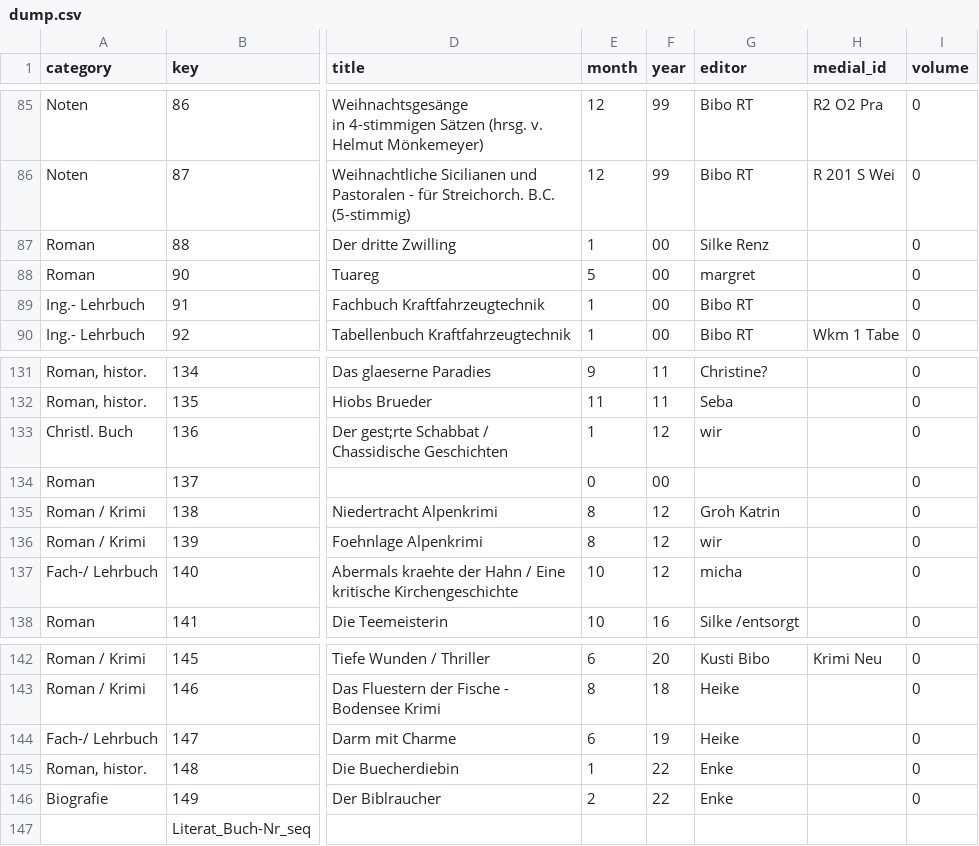
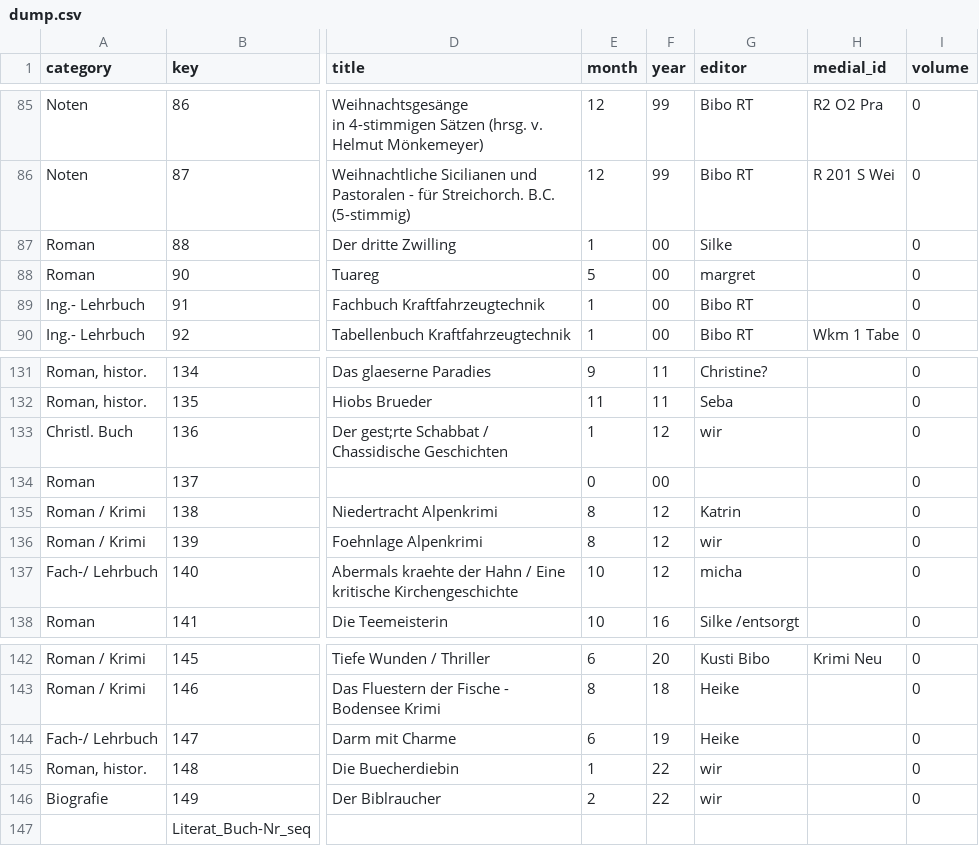
Before and after one commit to OL-Dani22/OL-Dani22, a CSV file: csv2bibtex/dump.csv, drawn as a sheet; only a part is shown, gaps mark what is left out; the diff covers the shown part only; the diff names each change by its address in the sheet, - before the commit and + after, or states it on an @@ line.

```diff
--- a/csv2bibtex/dump.csv
+++ b/csv2bibtex/dump.csv
-G87 (editor): Silke Renz
+G87 (editor): Silke
-G135 (editor): Groh Katrin
+G135 (editor): Katrin
-G145:G146 (editor): Enke
+G145:G146 (editor): wir
```
Also changed, not shown: 11 edited cells elsewhere in this file.
